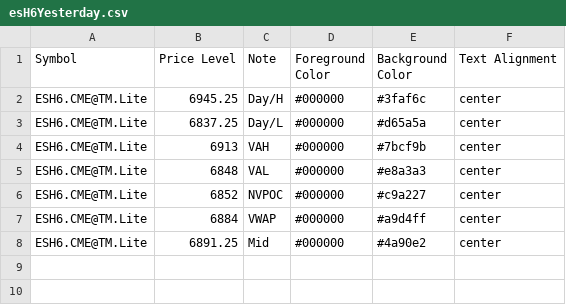
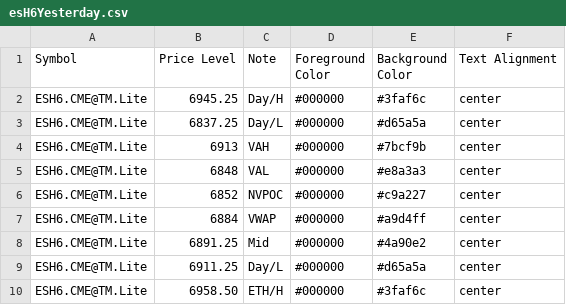
Before and after one commit to heatedtowel/EsCloudNotes, a CSV file: esH6Yesterday.csv, drawn as a sheet.

Commit message:
Update Bookmap notes

```diff
--- a/esH6Yesterday.csv
+++ b/esH6Yesterday.csv
@@ -8 +8,3 @@ ESH6.CME@TM.Lite,6884,VWAP,#000000,#a9d4ff,center
 ESH6.CME@TM.Lite,6891.25,Mid,#000000,#4a90e2,center
+ESH6.CME@TM.Lite,6911.25,Day/L,#000000,#d65a5a,center
+ESH6.CME@TM.Lite,6958.50,ETH/H,#000000,#3faf6c,center
```
